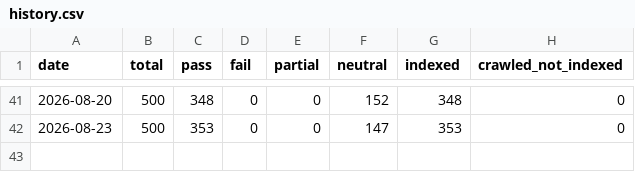
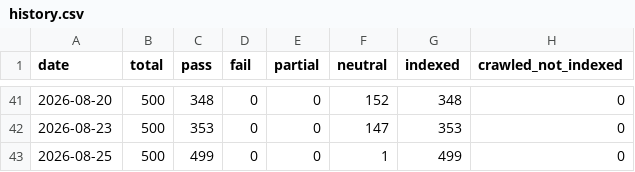
Before and after one commit to uruhayato373/stats47, a CSV file: .claude/state/metrics/gsc/url-inspection/history.csv, drawn as a sheet; only a part is shown, gaps mark what is left out; the diff names each change by its address in the sheet, - before the commit and + after, or states it on an @@ line.

```diff
--- a/.claude/state/metrics/gsc/url-inspection/history.csv
+++ b/.claude/state/metrics/gsc/url-inspection/history.csv
+row 43: 2026-08-25 | 500 | 499 | 0 | 0 | 1 | 499 | 0
```
Also changed, not shown: 3 other files.
